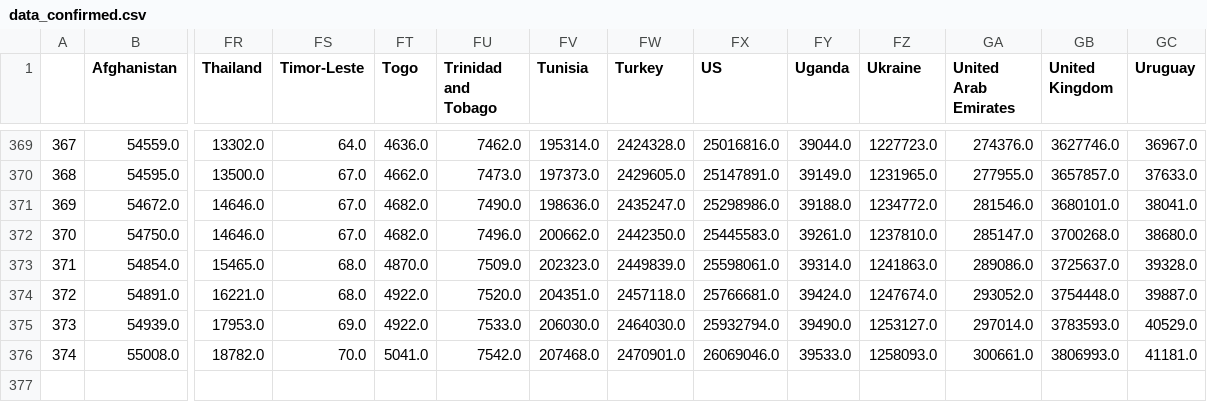
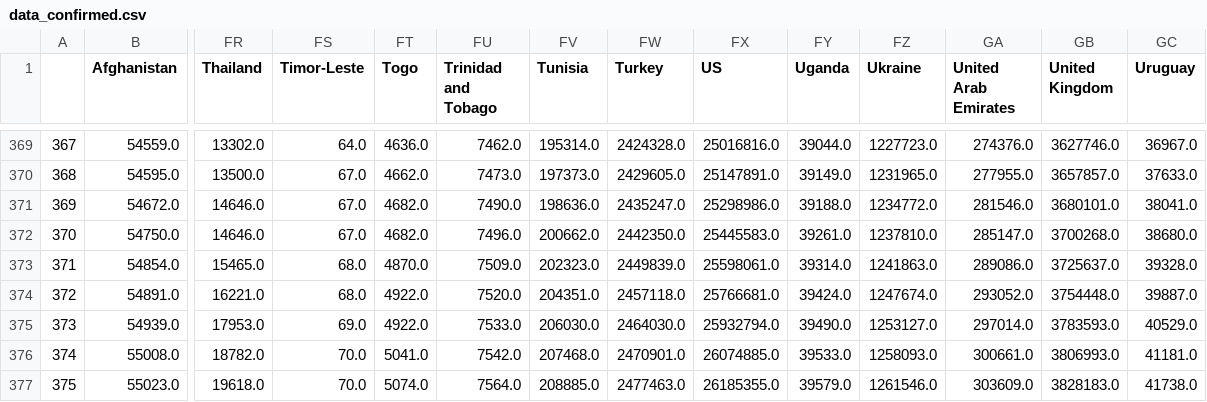
Before and after one commit to rozierguillaume/covid-19, a CSV file: data/data_confirmed.csv, drawn as a sheet; only a part is shown, gaps mark what is left out; rows hold the shown columns only; the diff names each change by its address in the sheet, - before the commit and + after, or states it on an @@ line.

Commit message:
[auto] data update: World

```diff
--- a/data/data_confirmed.csv
+++ b/data/data_confirmed.csv
-FX376 (US): 26069046.0
+FX376 (US): 26074885.0
+row 377: 375 | 55023.0 | 19618.0 | 70.0 | 5074.0 | 7564.0 | 208885.0 | 2477463.0 | 26185355.0 | 39579.0 | 1261546.0 | 303609.0 | 3828183.0 | 41738.0
```
Also changed, not shown: data/data_deaths.csv, data/total_cases_csse.csv, 47 other files.
